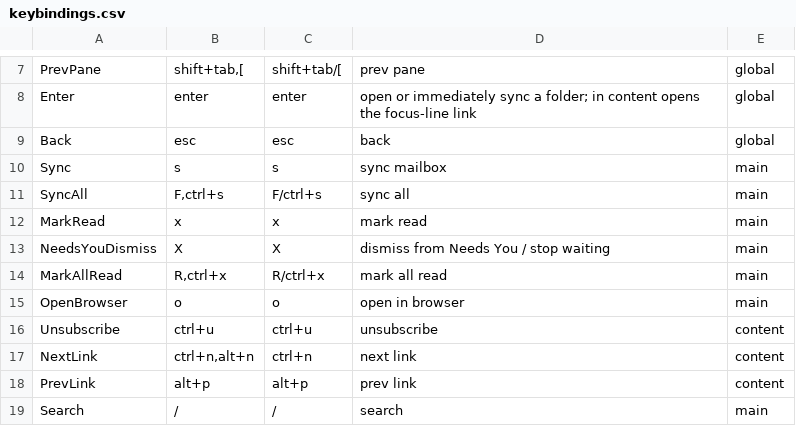
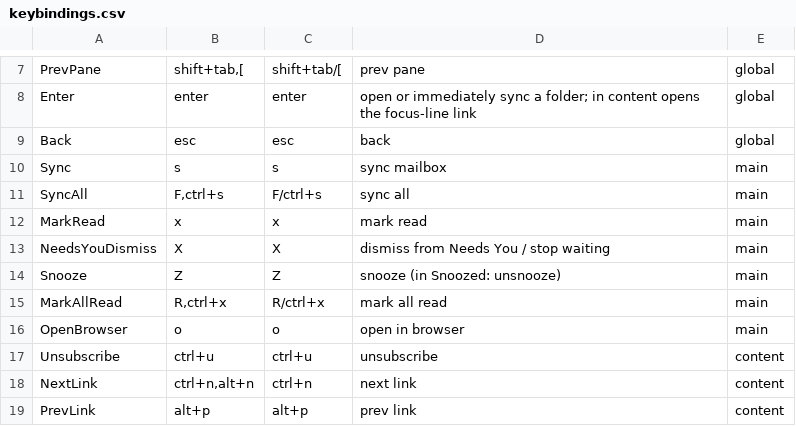
Before and after one commit to allisonhere/tidemail, a CSV file: keybindings.csv, drawn as a sheet; only a part is shown, gaps mark what is left out; the shorter side is filled out with more unchanged rows.

```diff
--- a/keybindings.csv
+++ b/keybindings.csv
@@ -13,2 +13,3 @@ MarkRead,x,x,mark read,main
 NeedsYouDismiss,X,X,dismiss from Needs You / stop waiting,main
+Snooze,Z,Z,snooze (in Snoozed: unsnooze),main
 MarkAllRead,"R,ctrl+x",R/ctrl+x,mark all read,main
```
Also changed, not shown: 23 other files.
